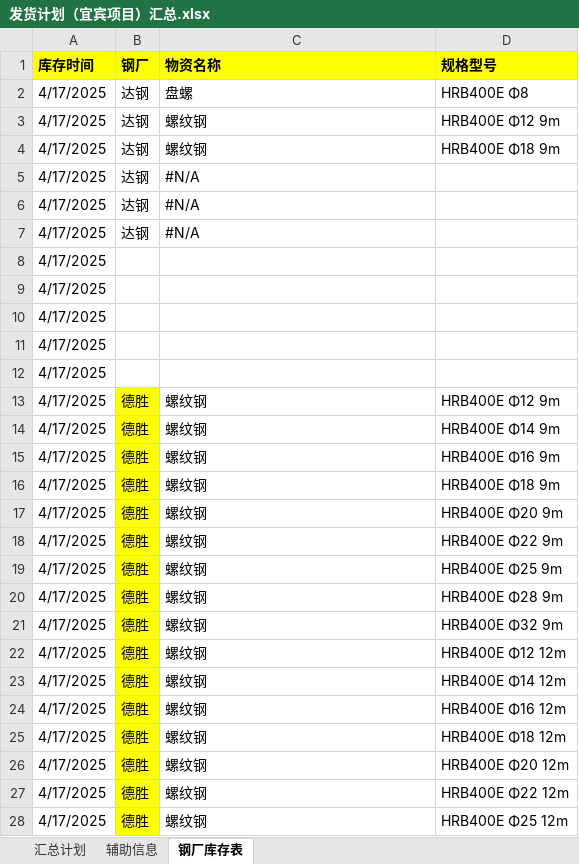
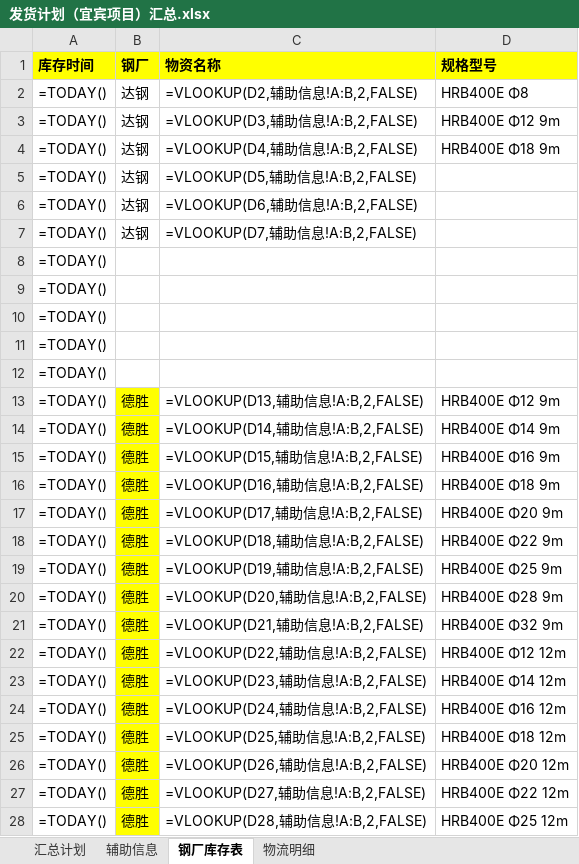
Before and after one commit to monizhou/shipment-app, an Excel workbook: 发货计划（宜宾项目）汇总.xlsx, sheet 钢厂库存表, drawn as a sheet; only a part is shown; values as stored, in another font and other column widths than the file's, no borders; formulas without a stored value are shown as written; conditional formats not drawn; removed rows and columns are numbered as before the commit, all else as after; the diff covers the shown part only; the diff names each change by its address in the sheet, - before the commit and + after, or states it on an @@ line.

```diff
--- a/发货计划（宜宾项目）汇总.xlsx (sheet 钢厂库存表)
+++ b/发货计划（宜宾项目）汇总.xlsx (sheet 钢厂库存表)
+sheet tab: 物流明细
-A2:A4 (库存时间): 4/17/2025
+A2:A4 (库存时间): =TODAY()
-C2 (物资名称): 盘螺
+C2 (物资名称): =VLOOKUP(D2,辅助信息!A:B,2,FALSE)
-C3 (物资名称): 螺纹钢
+C3 (物资名称): =VLOOKUP(D3,辅助信息!A:B,2,FALSE)
-C4 (物资名称): 螺纹钢
+C4 (物资名称): =VLOOKUP(D4,辅助信息!A:B,2,FALSE)
-row 5: 4/17/2025 | 达钢 | #N/A
-row 6: 4/17/2025 | 达钢 | #N/A
-row 7: 4/17/2025 | 达钢 | #N/A
+row 5: =TODAY() | 达钢 | =VLOOKUP(D5,辅助信息!A:B,2,FALSE)
+row 6: =TODAY() | 达钢 | =VLOOKUP(D6,辅助信息!A:B,2,FALSE)
+row 7: =TODAY() | 达钢 | =VLOOKUP(D7,辅助信息!A:B,2,FALSE)
-A8:A28 (库存时间): 4/17/2025
+A8:A28 (库存时间): =TODAY()
-C13 (物资名称): 螺纹钢
+C13 (物资名称): =VLOOKUP(D13,辅助信息!A:B,2,FALSE)
-C14 (物资名称): 螺纹钢
+C14 (物资名称): =VLOOKUP(D14,辅助信息!A:B,2,FALSE)
-C15 (物资名称): 螺纹钢
+C15 (物资名称): =VLOOKUP(D15,辅助信息!A:B,2,FALSE)
-C16 (物资名称): 螺纹钢
+C16 (物资名称): =VLOOKUP(D16,辅助信息!A:B,2,FALSE)
-C17 (物资名称): 螺纹钢
+C17 (物资名称): =VLOOKUP(D17,辅助信息!A:B,2,FALSE)
-C18 (物资名称): 螺纹钢
+C18 (物资名称): =VLOOKUP(D18,辅助信息!A:B,2,FALSE)
-C19 (物资名称): 螺纹钢
+C19 (物资名称): =VLOOKUP(D19,辅助信息!A:B,2,FALSE)
-C20 (物资名称): 螺纹钢
+C20 (物资名称): =VLOOKUP(D20,辅助信息!A:B,2,FALSE)
-C21 (物资名称): 螺纹钢
+C21 (物资名称): =VLOOKUP(D21,辅助信息!A:B,2,FALSE)
-C22 (物资名称): 螺纹钢
+C22 (物资名称): =VLOOKUP(D22,辅助信息!A:B,2,FALSE)
-C23 (物资名称): 螺纹钢
+C23 (物资名称): =VLOOKUP(D23,辅助信息!A:B,2,FALSE)
-C24 (物资名称): 螺纹钢
+C24 (物资名称): =VLOOKUP(D24,辅助信息!A:B,2,FALSE)
-C25 (物资名称): 螺纹钢
+C25 (物资名称): =VLOOKUP(D25,辅助信息!A:B,2,FALSE)
-C26 (物资名称): 螺纹钢
+C26 (物资名称): =VLOOKUP(D26,辅助信息!A:B,2,FALSE)
-C27 (物资名称): 螺纹钢
+C27 (物资名称): =VLOOKUP(D27,辅助信息!A:B,2,FALSE)
-C28 (物资名称): 螺纹钢
+C28 (物资名称): =VLOOKUP(D28,辅助信息!A:B,2,FALSE)
```
Also changed, not shown: 22 edited cells elsewhere in this sheet, sheet 汇总计划, sheet 辅助信息, hidden cells.
